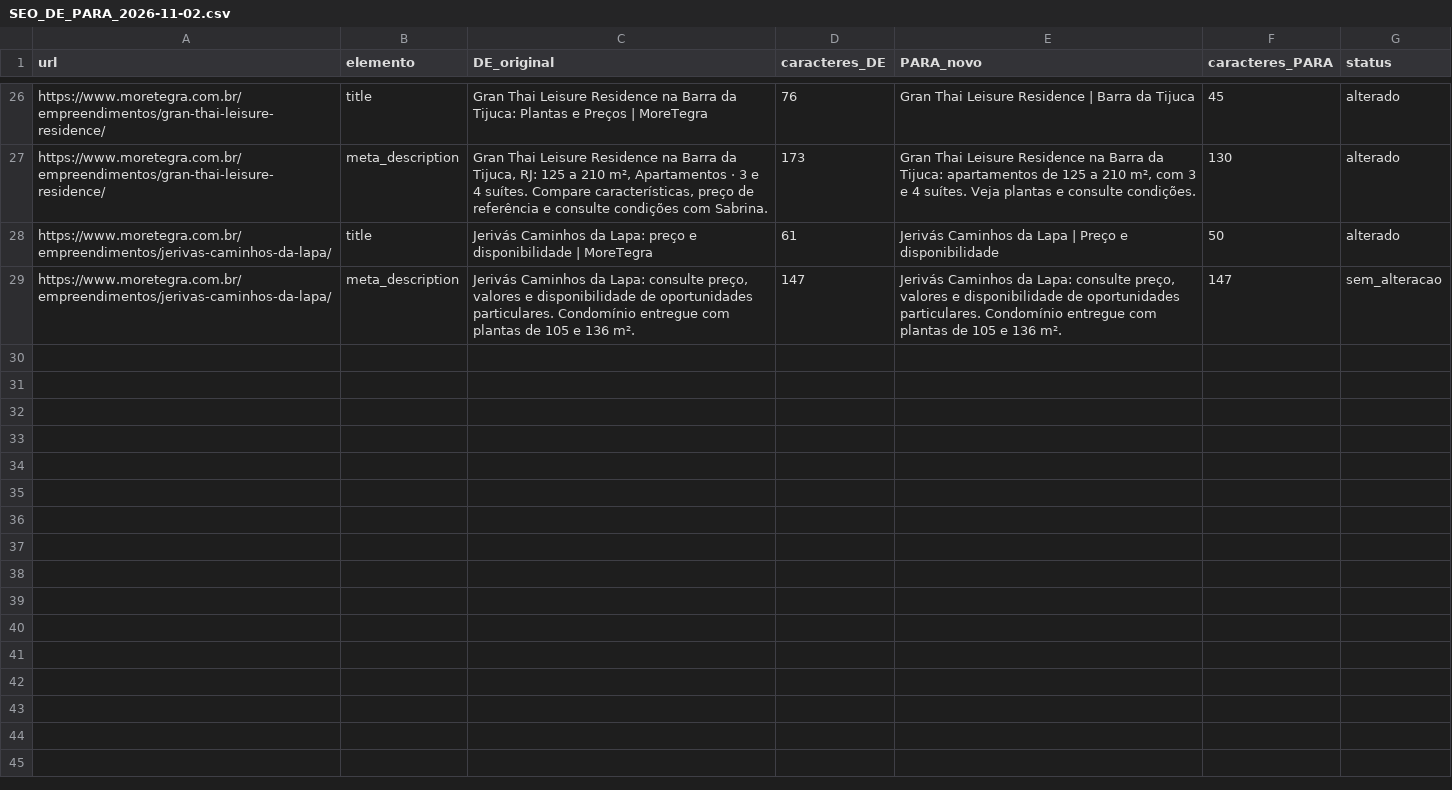
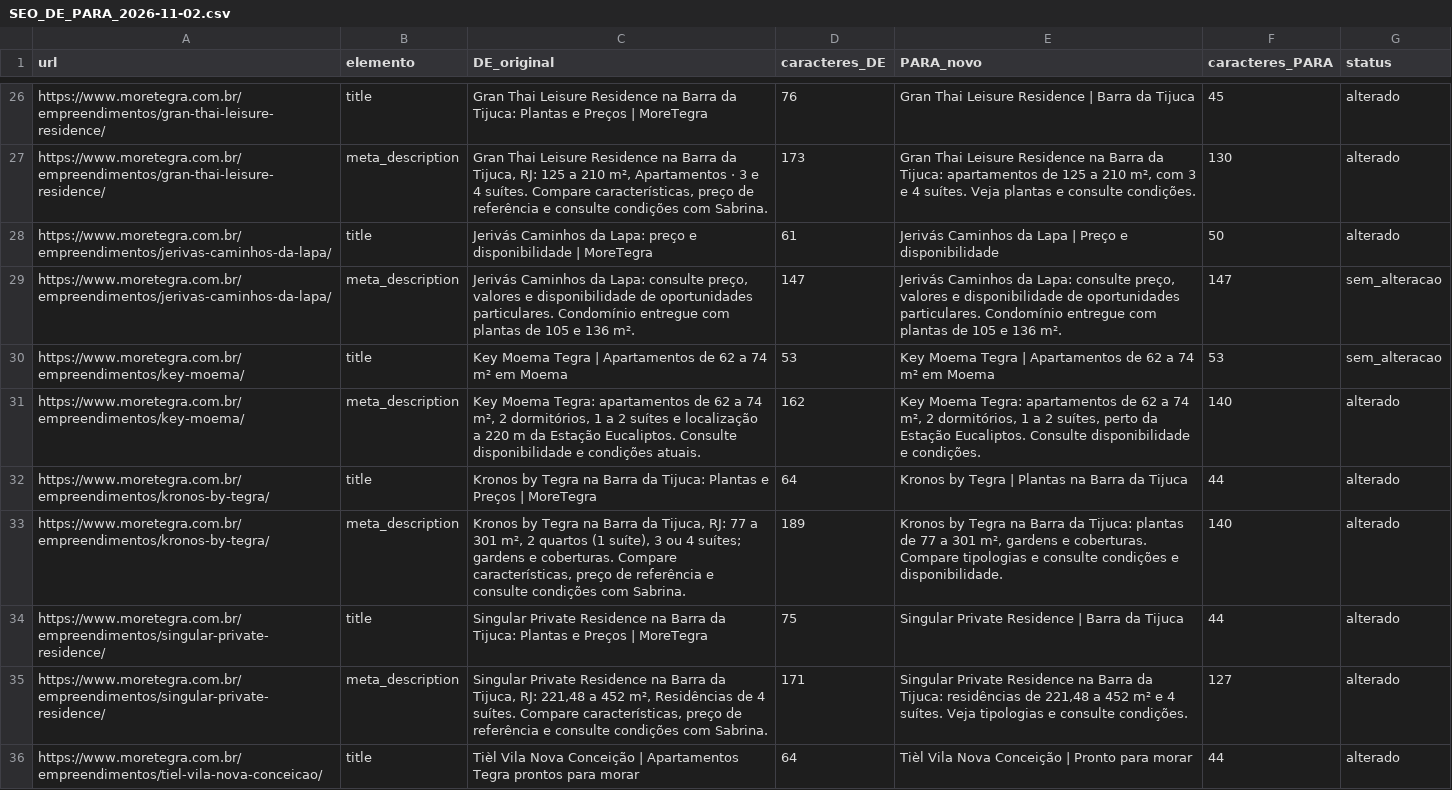
Before and after one commit to wagnerjfjunior/MoreNumTegra, a CSV file: docs/seo/SEO_DE_PARA_2026-11-02.csv, drawn as a sheet; only a part is shown, gaps mark what is left out; the diff covers the shown part only; the diff names each change by its address in the sheet, - before the commit and + after, or states it on an @@ line.

Commit message:
docs(seo): complete 21-URL before-and-after metadata comparison

```diff
--- a/docs/seo/SEO_DE_PARA_2026-11-02.csv
+++ b/docs/seo/SEO_DE_PARA_2026-11-02.csv
+row 30: https://www.moretegra.com.br/empreendimentos/key-moema/ | title | Key Moema Tegra | Apartamentos de 62 a 74 m² em Moema | 53 | Key Moema Tegra | Apartamentos de 62 a 74 m² em Moema | 53 | sem_alteracao
+row 31: https://www.moretegra.com.br/empreendimentos/key-moema/ | meta_description | Key Moema Tegra: apartamentos de 62 a 74 m², 2 dormitórios, 1 a 2 suítes e localização a 220 m da Estação Eucaliptos. Consulte disponibilidade e condições atuais. | 162 | Key Moema Tegra: apartamentos de 62 a 74 m², 2 dormitórios, 1 a 2 suítes, perto da Estação Eucaliptos. Consulte disponibilidade e condições. | 140 | alterado
+row 32: https://www.moretegra.com.br/empreendimentos/kronos-by-tegra/ | title | Kronos by Tegra na Barra da Tijuca: Plantas e Preços | MoreTegra | 64 | Kronos by Tegra | Plantas na Barra da Tijuca | 44 | alterado
+row 33: https://www.moretegra.com.br/empreendimentos/kronos-by-tegra/ | meta_description | Kronos by Tegra na Barra da Tijuca, RJ: 77 a 301 m², 2 quartos (1 suíte), 3 ou 4 suítes; gardens e coberturas. Compare características, preço de referência e consulte condições com Sabrina. | 189 | Kronos by Tegra na Barra da Tijuca: plantas de 77 a 301 m², gardens e coberturas. Compare tipologias e consulte condições e disponibilidade. | 140 | alterado
+row 34: https://www.moretegra.com.br/empreendimentos/singular-private-residence/ | title | Singular Private Residence na Barra da Tijuca: Plantas e Preços | MoreTegra | 75 | Singular Private Residence | Barra da Tijuca | 44 | alterado
+row 35: https://www.moretegra.com.br/empreendimentos/singular-private-residence/ | meta_description | Singular Private Residence na Barra da Tijuca, RJ: 221,48 a 452 m², Residências de 4 suítes. Compare características, preço de referência e consulte condições com Sabrina. | 171 | Singular Private Residence na Barra da Tijuca: residências de 221,48 a 452 m² e 4 suítes. Veja tipologias e consulte condições. | 127 | alterado
+row 36: https://www.moretegra.com.br/empreendimentos/tiel-vila-nova-conceicao/ | title | Tièl Vila Nova Conceição | Apartamentos Tegra prontos para morar | 64 | Tièl Vila Nova Conceição | Pronto para morar | 44 | alterado
```
Also changed, not shown: 7 added rows elsewhere in this file.
